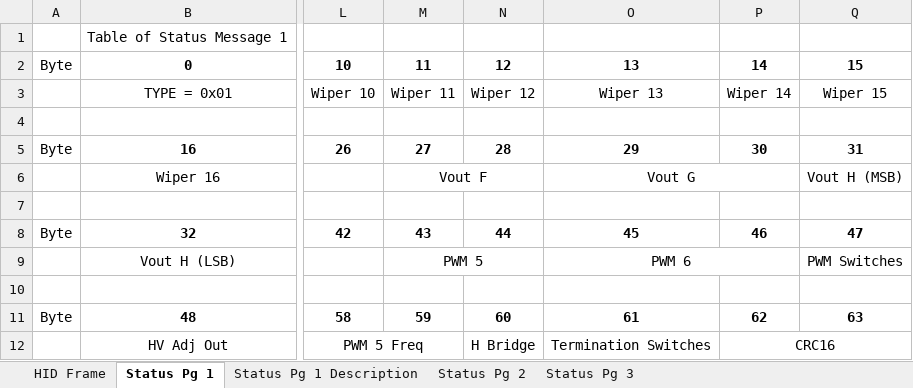
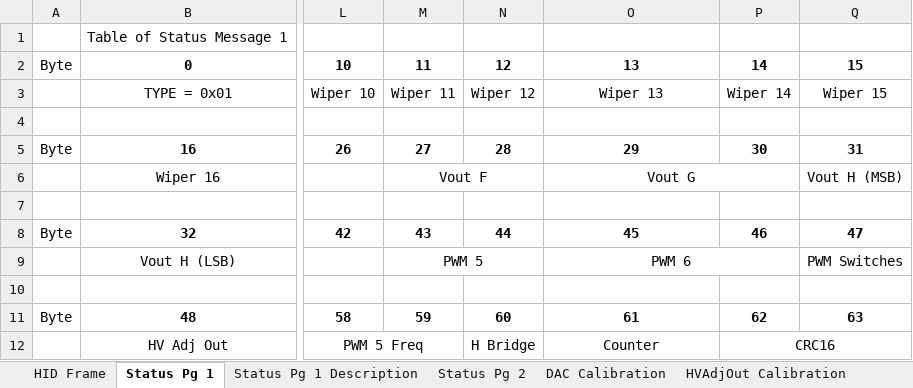
Before and after one commit to jeremy-daily/SSS2, an Excel workbook: docs/HID Message Data Structures.xlsx, sheet Status Pg 1, drawn as a sheet; only a part is shown, gaps mark what is left out; values as stored, in another font and other column widths than the file's, no borders; the diff names each change by its address in the sheet, - before the commit and + after, or states it on an @@ line.

Commit message:
Added better switch status reporting

```diff
--- a/docs/HID Message Data Structures.xlsx (sheet Status Pg 1)
+++ b/docs/HID Message Data Structures.xlsx (sheet Status Pg 1)
+sheet tab: DAC Calibration
+sheet tab: HVAdjOut Calibration
-O12: Termination Switches
+O12: Counter
```
Also changed, not shown: sheet Status Pg 2, sheet Status Pg 3, charts or pictures, 7 other files.
